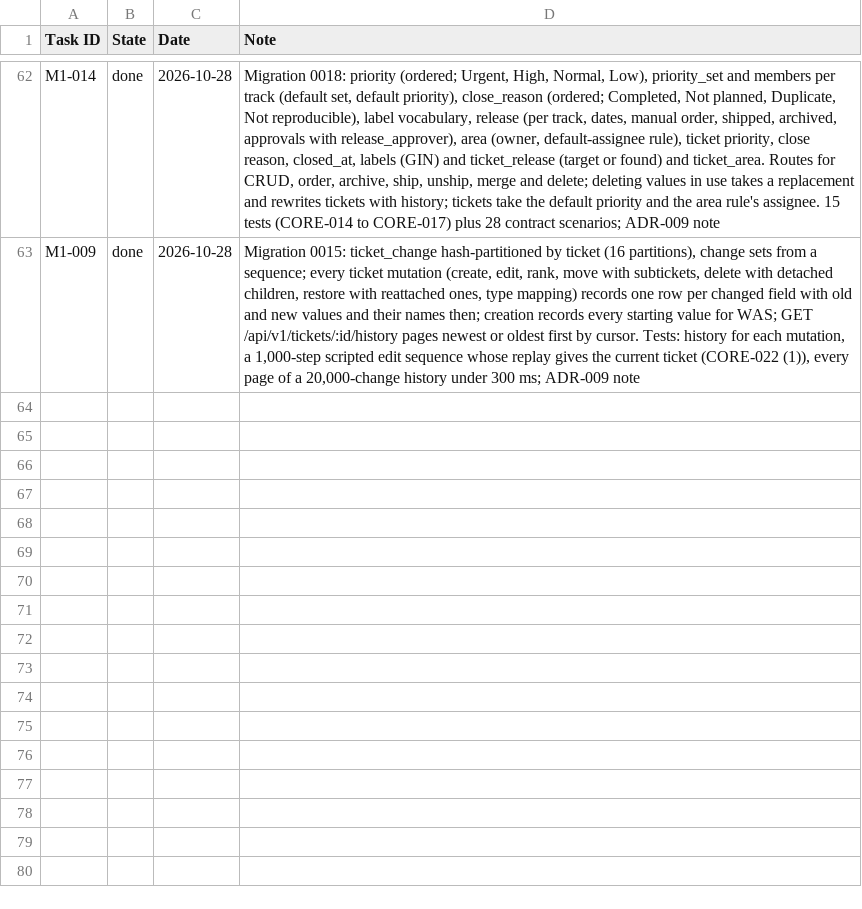
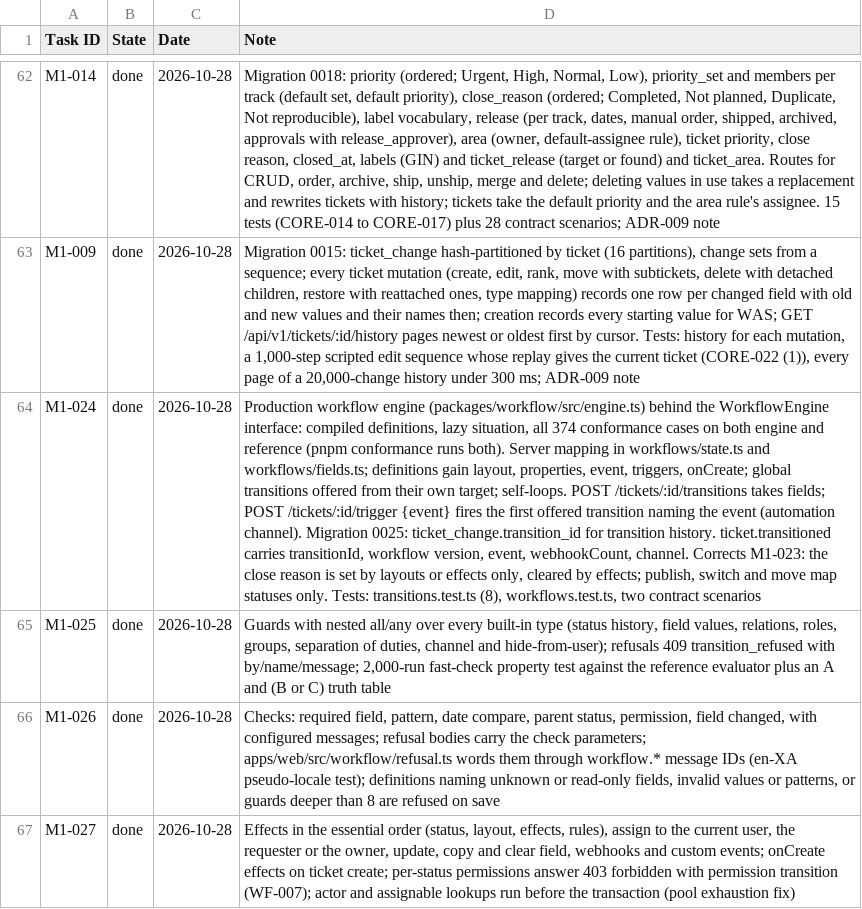
Before and after one commit to rockersands/taskmoor, a CSV file: docs/plan/progress.csv, drawn as a sheet; only a part is shown, gaps mark what is left out; the diff names each change by its address in the sheet, - before the commit and + after, or states it on an @@ line.

```diff
--- a/docs/plan/progress.csv
+++ b/docs/plan/progress.csv
+row 64: M1-024 | done | 2026-10-28 | Production workflow engine (packages/workflow/src/engine.ts) behind the WorkflowEngine interface: compiled definitions, lazy situation, all 374 conformance cases on both engine and reference (pnpm conformance runs both). Server mapping in workflows/state.ts and workflows/fields.ts; definitions gain layout, properties, event, triggers, onCreate; global transitions offered from their own target; self-loops. POST /tickets/:id/transitions takes fields; POST /tickets/:id/trigger {event} fires the first offered transition naming the event (automation channel). Migration 0025: ticket_change.transition_id for transition history. ticket.transitioned carries transitionId, workflow version, event, webhookCount, channel. Corrects M1-023: the close reason is set by layouts or effects only, cleared by effects; publish, switch and move map statuses only. Tests: transitions.test.ts (8), workflows.test.ts, two contract scenarios
+row 65: M1-025 | done | 2026-10-28 | Guards with nested all/any over every built-in type (status history, field values, relations, roles, groups, separation of duties, channel and hide-from-user); refusals 409 transition_refused with by/name/message; 2,000-run fast-check property test against the reference evaluator plus an A and (B or C) truth table
+row 66: M1-026 | done | 2026-10-28 | Checks: required field, pattern, date compare, parent status, permission, field changed, with configured messages; refusal bodies carry the check parameters; apps/web/src/workflow/refusal.ts words them through workflow.* message IDs (en-XA pseudo-locale test); definitions naming unknown or read-only fields, invalid values or patterns, or guards deeper than 8 are refused on save
+row 67: M1-027 | done | 2026-10-28 | Effects in the essential order (status, layout, effects, rules), assign to the current user, the requester or the owner, update, copy and clear field, webhooks and custom events; onCreate effects on ticket create; per-status permissions answer 403 forbidden with permission transition (WF-007); actor and assignable lookups run before the transaction (pool exhaustion fix)
```
Also changed, not shown: 29 other files.
